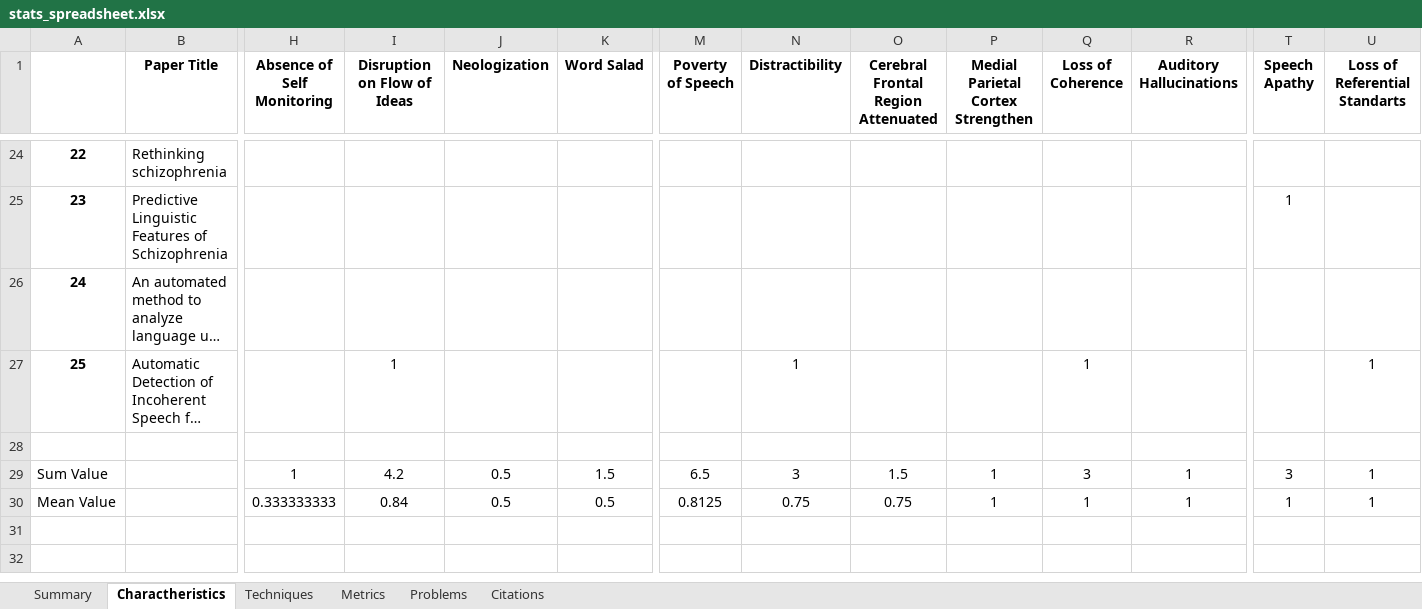
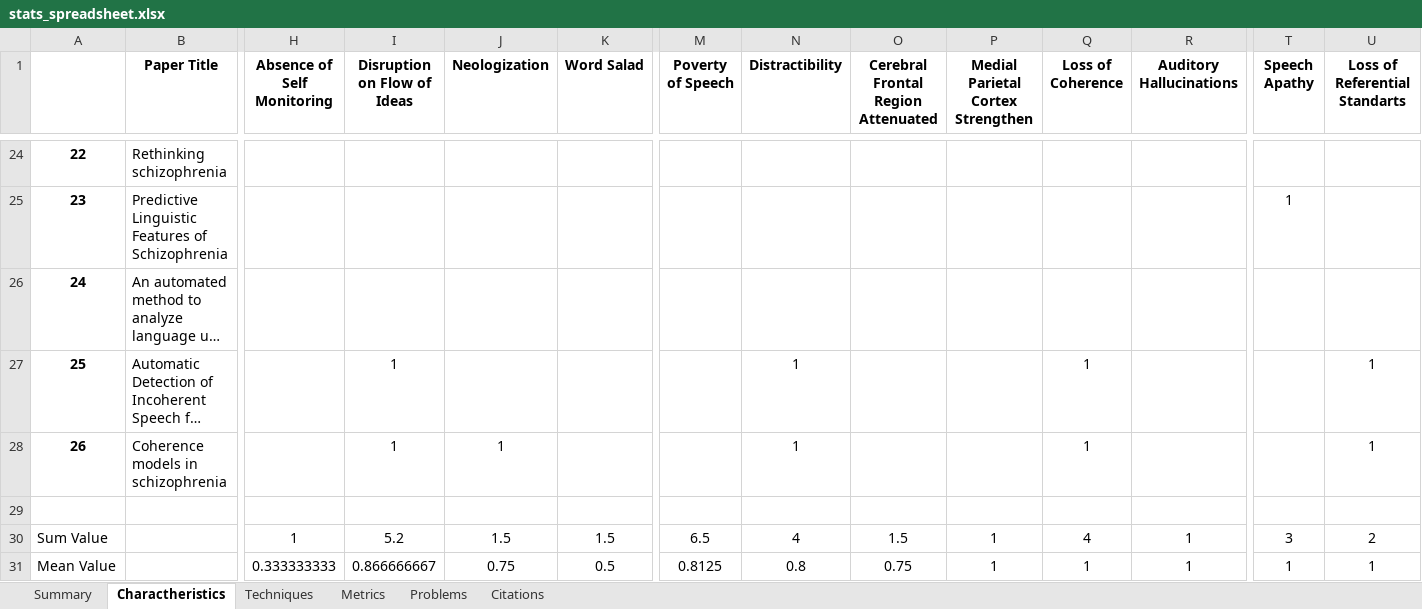
Before and after one commit to Sousa99/DMEIC-2122, an Excel workbook: papers/stats/stats_spreadsheet.xlsx, sheet Charactheristics, drawn as a sheet; only a part is shown, gaps mark what is left out; long unchanged cells end in …; values as stored, in another font and other column widths than the file's, no borders; addresses are those after the commit; rows hold the shown columns only; the diff names each change by its address in the sheet, - before the commit and + after, or states it on an @@ line.

```diff
--- a/papers/stats/stats_spreadsheet.xlsx (sheet Charactheristics)
+++ b/papers/stats/stats_spreadsheet.xlsx (sheet Charactheristics)
+row 28: 26 | Coherence models in schizophrenia |  | 1 | 1 |  |  | 1 |  |  | 1 |  |  | 1
-I30 (Disruption on Flow of Ideas): 4.2
+I30 (Disruption on Flow of Ideas): 5.2
-J30 (Neologization): 0.5
+J30 (Neologization): 1.5
-N30 (Distractibility): 3
+N30 (Distractibility): 4
-Q30 (Loss of Coherence): 3
+Q30 (Loss of Coherence): 4
-U30 (Loss of Referential Standarts): 1
+U30 (Loss of Referential Standarts): 2
-I31 (Disruption on Flow of Ideas): 0.84
+I31 (Disruption on Flow of Ideas): 0.866666667
-J31 (Neologization): 0.5
+J31 (Neologization): 0.75
-N31 (Distractibility): 0.75
+N31 (Distractibility): 0.8
```
Also changed, not shown: sheet Problems, sheet Techniques, sheet Summary, sheet Metrics, sheet Citations, 2 other files.
